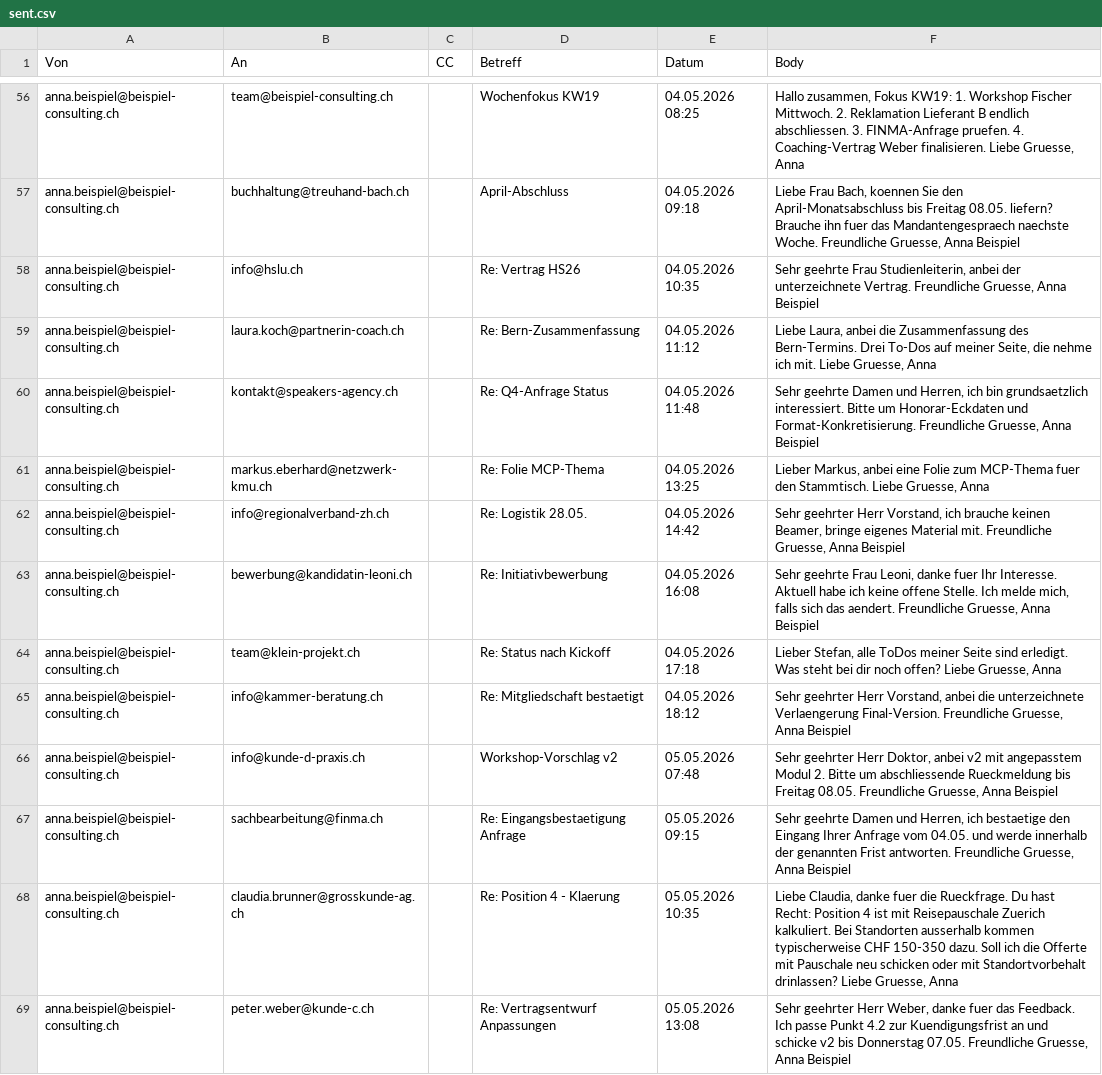
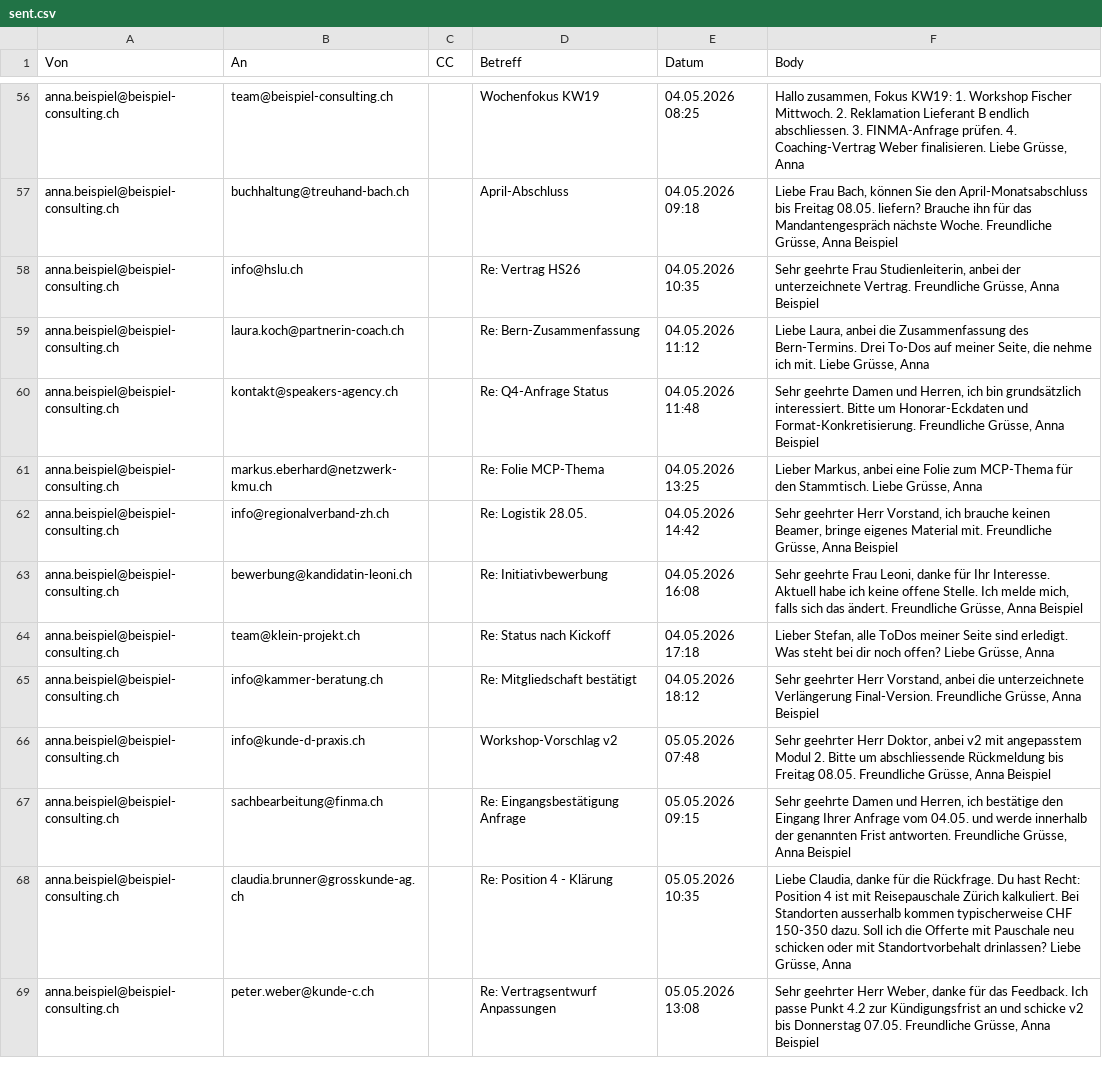
Before and after one commit to ai-edu-ch/ai-edu-plugins, a CSV file: plugins/ai-edu-mail-agents/examples/sent.csv, drawn as a sheet; only a part is shown, gaps mark what is left out; the diff covers the shown part only; the diff names each change by its address in the sheet, - before the commit and + after, or states it on an @@ line.

```diff
--- a/plugins/ai-edu-mail-agents/examples/sent.csv
+++ b/plugins/ai-edu-mail-agents/examples/sent.csv
-F56 (Body): …3. FINMA-Anfrage pruefen. 4. Coaching-Vertrag Weber finalisieren. Liebe Gruesse, Anna
+F56 (Body): …3. FINMA-Anfrage prüfen. 4. Coaching-Vertrag Weber finalisieren. Liebe Grüsse, Anna
-F57 (Body): …Frau Bach, koennen Sie den April-Monatsabschluss bis Freitag 08.05. liefern? Brauche ihn fuer das Mandantengespraech naechste Woche. Freundliche Gruesse, Anna Beispiel
+F57 (Body): …Frau Bach, können Sie den April-Monatsabschluss bis Freitag 08.05. liefern? Brauche ihn für das Mandantengespräch nächste Woche. Freundliche Grüsse, Anna Beispiel
-F58 (Body): …Vertrag. Freundliche Gruesse, Anna Beispiel
+F58 (Body): …Vertrag. Freundliche Grüsse, Anna Beispiel
-F59 (Body): …mit. Liebe Gruesse, Anna
+F59 (Body): …mit. Liebe Grüsse, Anna
-F60 (Body): …ich bin grundsaetzlich interessiert. Bitte um Honorar-Eckdaten und Format-Konkretisierung. Freundliche Gruesse, Anna Beispiel
+F60 (Body): …ich bin grundsätzlich interessiert. Bitte um Honorar-Eckdaten und Format-Konkretisierung. Freundliche Grüsse, Anna Beispiel
-F61 (Body): …zum MCP-Thema fuer den Stammtisch. Liebe Gruesse, Anna
+F61 (Body): …zum MCP-Thema für den Stammtisch. Liebe Grüsse, Anna
-F62 (Body): …mit. Freundliche Gruesse, Anna Beispiel
+F62 (Body): …mit. Freundliche Grüsse, Anna Beispiel
-F63 (Body): …Leoni, danke fuer Ihr Interesse. Aktuell habe ich keine offene Stelle. Ich melde mich, falls sich das aendert. Freundliche Gruesse, Anna Beispiel
+F63 (Body): …Leoni, danke für Ihr Interesse. Aktuell habe ich keine offene Stelle. Ich melde mich, falls sich das ändert. Freundliche Grüsse, Anna Beispiel
-F64 (Body): …offen? Liebe Gruesse, Anna
+F64 (Body): …offen? Liebe Grüsse, Anna
-D65 (Betreff): Re: Mitgliedschaft bestaetigt
+D65 (Betreff): Re: Mitgliedschaft bestätigt
-F65 (Body): …die unterzeichnete Verlaengerung Final-Version. Freundliche Gruesse, Anna Beispiel
+F65 (Body): …die unterzeichnete Verlängerung Final-Version. Freundliche Grüsse, Anna Beispiel
-F66 (Body): …um abschliessende Rueckmeldung bis Freitag 08.05. Freundliche Gruesse, Anna Beispiel
+F66 (Body): …um abschliessende Rückmeldung bis Freitag 08.05. Freundliche Grüsse, Anna Beispiel
-D67 (Betreff): Re: Eingangsbestaetigung Anfrage
+D67 (Betreff): Re: Eingangsbestätigung Anfrage
-F67 (Body): …Herren, ich bestaetige den Eingang Ihrer Anfrage vom 04.05. und werde innerhalb der genannten Frist antworten. Freundliche Gruesse, Anna Beispiel
+F67 (Body): …Herren, ich bestätige den Eingang Ihrer Anfrage vom 04.05. und werde innerhalb der genannten Frist antworten. Freundliche Grüsse, Anna Beispiel
-D68 (Betreff): Re: Position 4 - Klaerung
+D68 (Betreff): Re: Position 4 - Klärung
-F68 (Body): …Claudia, danke fuer die Rueckfrage. Du hast Recht: Position 4 ist mit Reisepauschale Zuerich kalkuliert. Bei Standorten ausserhalb kommen typischerweise CHF 150-350 dazu. Soll ich die Offerte mit Pauschale neu schicken oder mit Standortvorbehalt drinlassen? Liebe Gruesse, Anna
+F68 (Body): …Claudia, danke für die Rückfrage. Du hast Recht: Position 4 ist mit Reisepauschale Zürich kalkuliert. Bei Standorten ausserhalb kommen typischerweise CHF 150-350 dazu. Soll ich die Offerte mit Pauschale neu schicken oder mit Standortvorbehalt drinlassen? Liebe Grüsse, Anna
-F69 (Body): …Weber, danke fuer das Feedback. Ich passe Punkt 4.2 zur Kuendigungsfrist an und schicke v2 bis Donnerstag 07.05. Freundliche Gruesse, Anna Beispiel
+F69 (Body): …Weber, danke für das Feedback. Ich passe Punkt 4.2 zur Kündigungsfrist an und schicke v2 bis Donnerstag 07.05. Freundliche Grüsse, Anna Beispiel
```
Also changed, not shown: 87 edited cells elsewhere in this file, plugins/ai-edu-mail-agents/examples/inbox.csv, plugins/ai-edu-mail-agents/examples/vips.csv, 7 other files.
